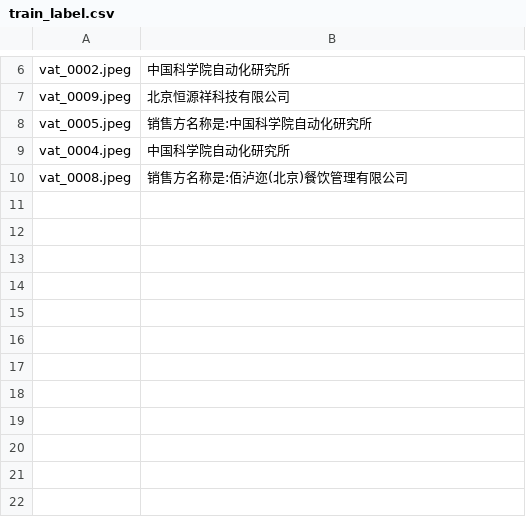
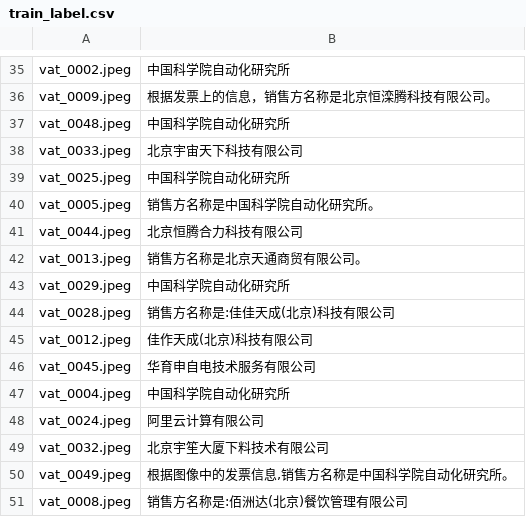
Before and after one commit to nimysan/CustomModel, a CSV file: data/label_data/train_label.csv, drawn as a sheet; only a part is shown, gaps mark what is left out; addresses are those after the commit; the diff covers the shown part only; the diff names each change by its address in the sheet, - before the commit and + after, or states it on an @@ line.

```diff
--- a/data/label_data/train_label.csv
+++ b/data/label_data/train_label.csv
-B36: 北京恒源祥科技有限公司
+B36: 根据发票上的信息，销售方名称是北京恒滦腾科技有限公司。
+row 37: vat_0048.jpeg | 中国科学院自动化研究所
+row 38: vat_0033.jpeg | 北京宇宙天下科技有限公司
+row 39: vat_0025.jpeg | 中国科学院自动化研究所
-B40: 销售方名称是:中国科学院自动化研究所
+B40: 销售方名称是中国科学院自动化研究所。
+row 41: vat_0044.jpeg | 北京恒腾合力科技有限公司
+row 42: vat_0013.jpeg | 销售方名称是北京天通商贸有限公司。
+row 43: vat_0029.jpeg | 中国科学院自动化研究所
+row 44: vat_0028.jpeg | 销售方名称是:佳佳天成(北京)科技有限公司
+row 45: vat_0012.jpeg | 佳作天成(北京)科技有限公司
+row 46: vat_0045.jpeg | 华育申自电技术服务有限公司
+row 48: vat_0024.jpeg | 阿里云计算有限公司
+row 49: vat_0032.jpeg | 北京宇笙大厦下料技术有限公司
+row 50: vat_0049.jpeg | 根据图像中的发票信息,销售方名称是中国科学院自动化研究所。
-B51: 销售方名称是:佰泸迩(北京)餐饮管理有限公司
+B51: 销售方名称是:佰洲达(北京)餐饮管理有限公司
```
Also changed, not shown: 29 added rows and 2 edited cells elsewhere in this file, data/label_data/test_label.csv, 12 other files.
